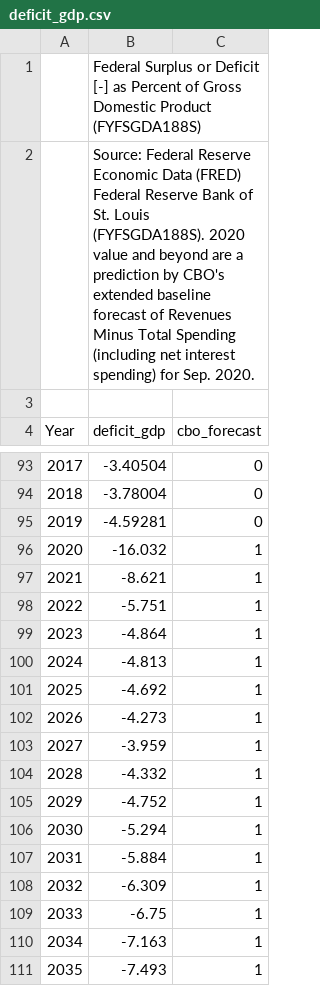
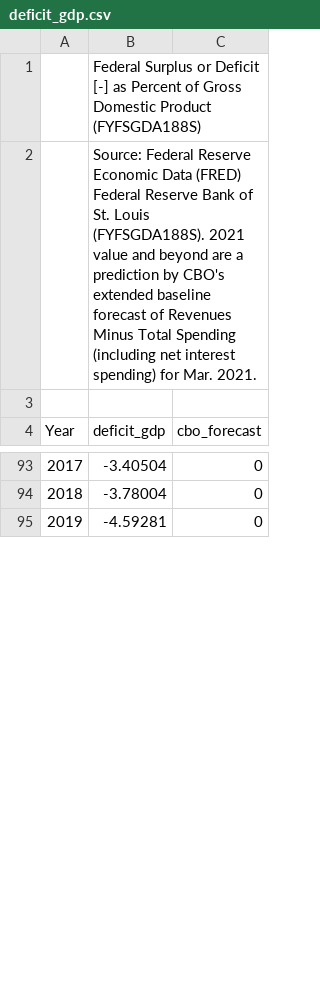
Before and after one commit to OpenSourceEcon/DeficitParty, a CSV file: data/deficit_gdp.csv, drawn as a sheet; only a part is shown, gaps mark what is left out; the diff covers the shown part only.

Commit message:
Updated data

```diff
--- a/data/deficit_gdp.csv
+++ b/data/deficit_gdp.csv
@@ -1,3 +1,3 @@
 ,Federal Surplus or Deficit [-] as Percent of Gross Domestic Product (FYFSGDA188S),
-,Source: Federal Reserve Economic Data (FRED) Federal Reserve Bank of St. Louis (FYFSGDA188S). 2020 value and beyond are a prediction by CBO's extended baseline forecast of Revenues Minus Total Spending (including net interest spending) for Sep. 2020.,
+,Source: Federal Reserve Economic Data (FRED) Federal Reserve Bank of St. Louis (FYFSGDA188S). 2021 value and beyond are a prediction by CBO's extended baseline forecast of Revenues Minus Total Spending (including net interest spending) for Mar. 2021.,
 ,,
@@ -95,17 +95 @@ Year,deficit_gdp,cbo_forecast
 2019,-4.59281,0
-2020,-16.032,1
-2021,-8.621,1
-2022,-5.751,1
-2023,-4.864,1
-2024,-4.813,1
-2025,-4.692,1
-2026,-4.273,1
-2027,-3.959,1
-2028,-4.332,1
-2029,-4.752,1
-2030,-5.294,1
-2031,-5.884,1
-2032,-6.309,1
-2033,-6.75,1
-2034,-7.163,1
-2035,-7.493,1
```
Also changed, not shown: 32 added rows and 15 removed rows elsewhere in this file, data/deficit_party_data.csv, 2 other files.
